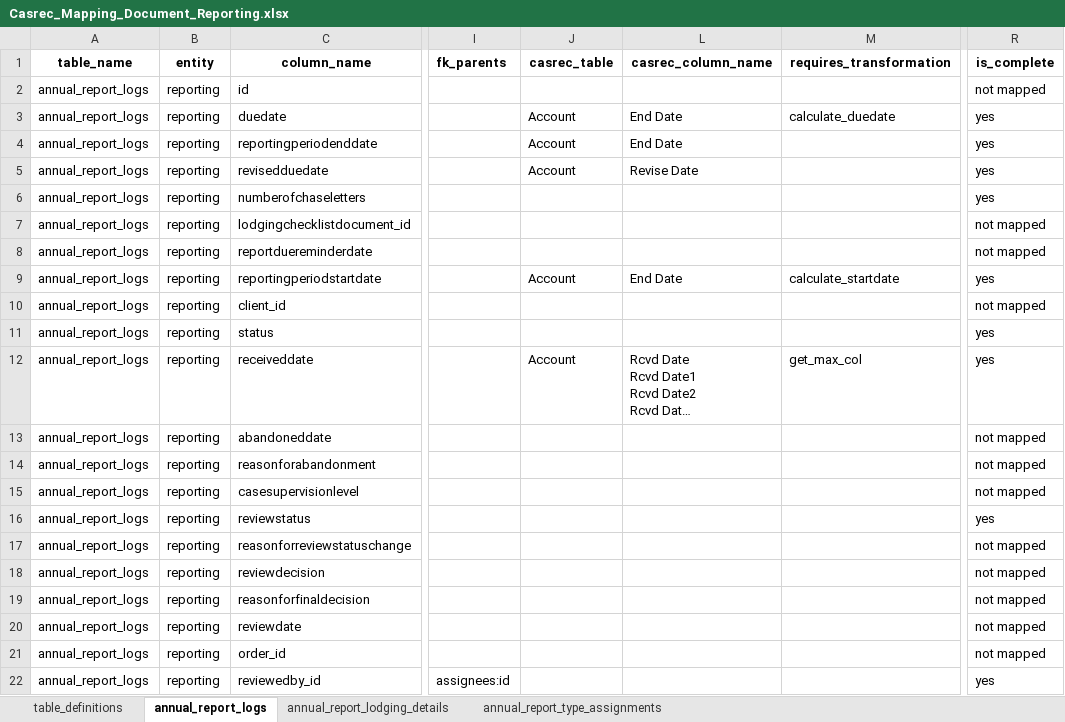
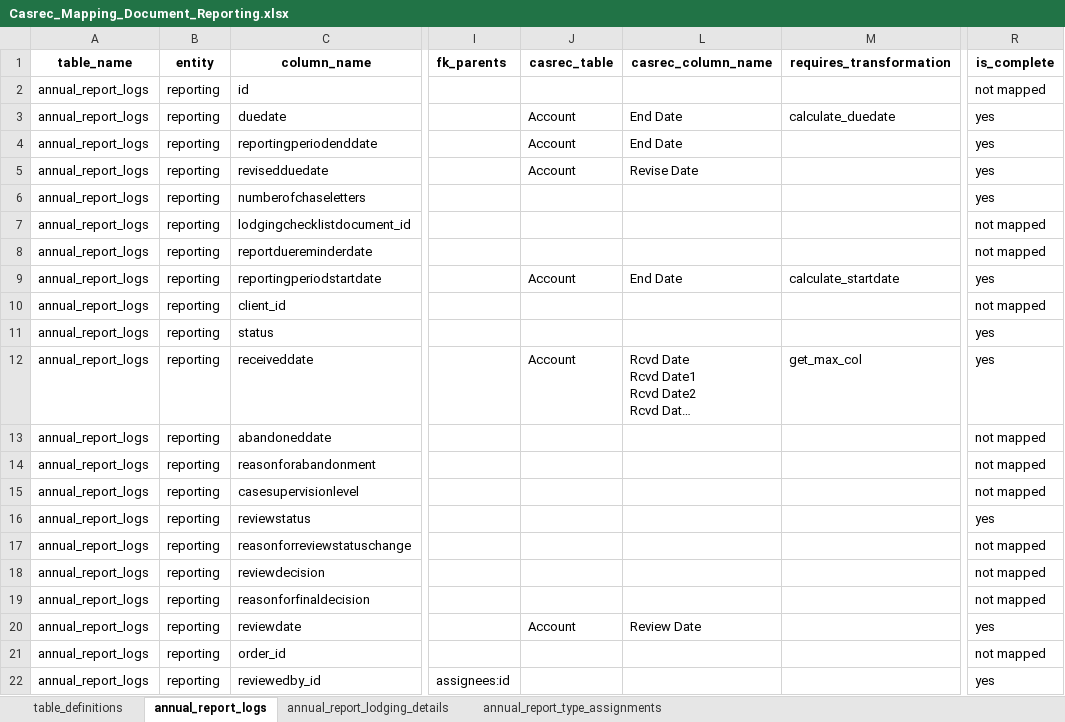
Before and after one commit to ministryofjustice/opg-data-casrec-migration, an Excel workbook: migration_steps/shared/mapping_spreadsheet/Casrec_Mapping_Document_Reporting.xlsx, sheet annual_report_logs, drawn as a sheet; only a part is shown, gaps mark what is left out; long unchanged cells end in …; values as stored, in another font and other column widths than the file's, no borders; the diff names each change by its address in the sheet, - before the commit and + after, or states it on an @@ line.

Commit message:
Include reviewdate in reporting migration

```diff
--- a/migration_steps/shared/mapping_spreadsheet/Casrec_Mapping_Document_Reporting.xlsx (sheet annual_report_logs)
+++ b/migration_steps/shared/mapping_spreadsheet/Casrec_Mapping_Document_Reporting.xlsx (sheet annual_report_logs)
-J20 (casrec_table): (empty)
+J20 (casrec_table): Account
-L20 (casrec_column_name): (empty)
+L20 (casrec_column_name): Review Date
-R20 (is_complete): not mapped
+R20 (is_complete): yes
```
Also changed, not shown: 3 other files.
